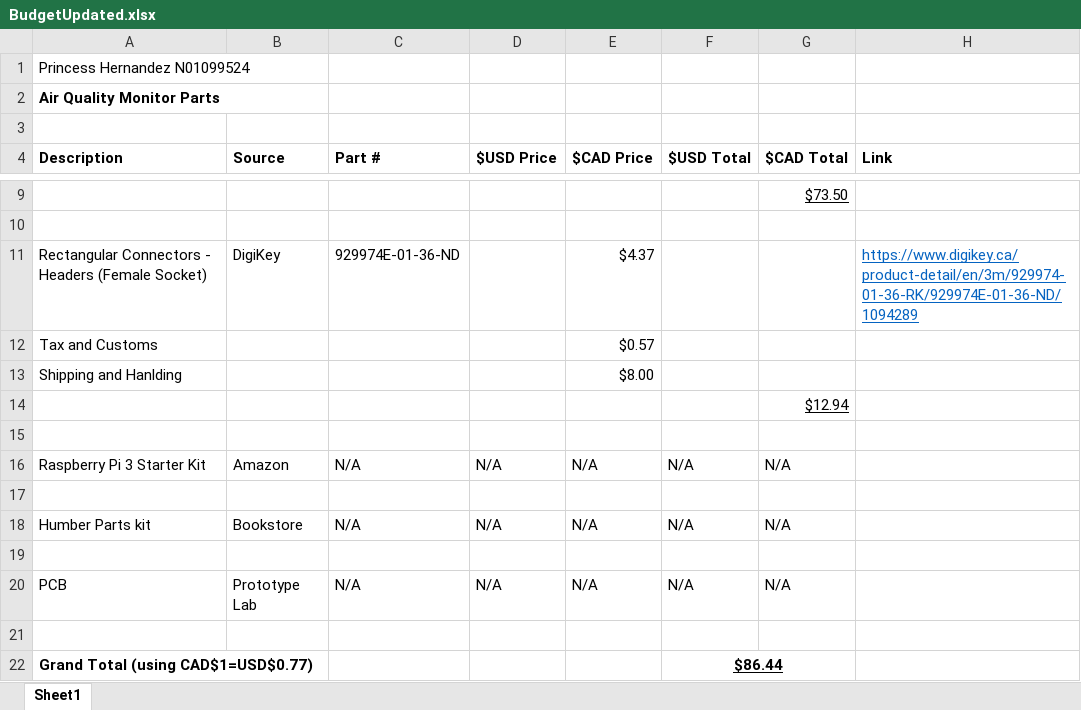
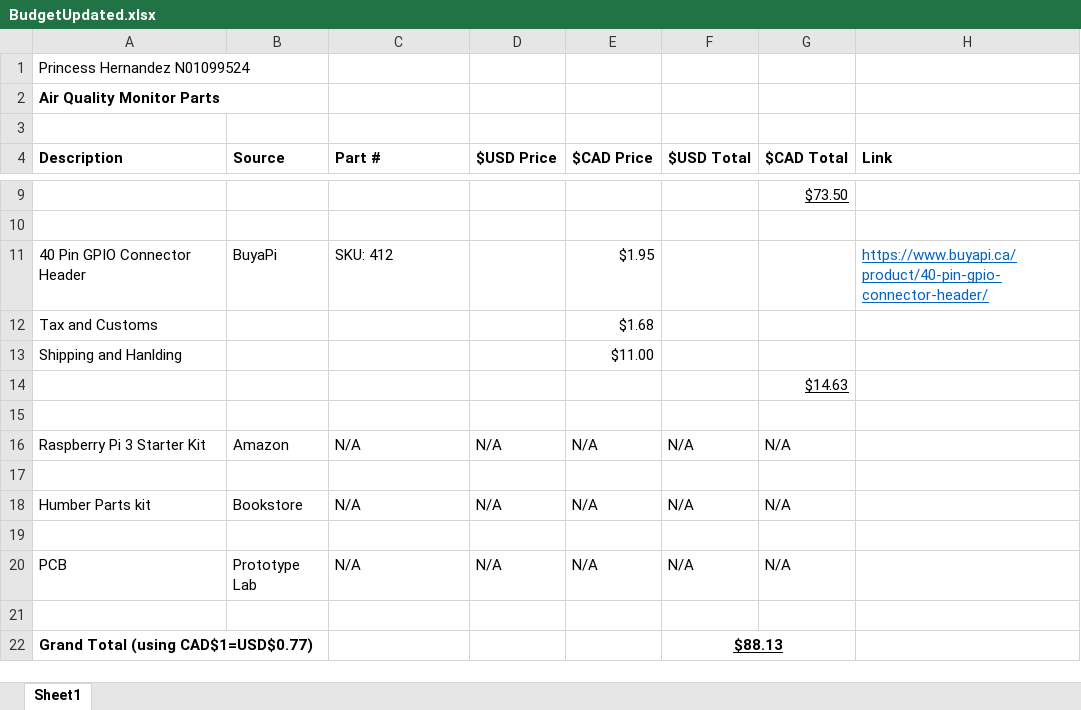
Before and after one commit to PrincessHernandez/VOC_Sensor, an Excel workbook: documentation/BudgetUpdated.xlsx, sheet Sheet1, drawn as a sheet; only a part is shown, gaps mark what is left out; values as stored, in another font and other column widths than the file's, no borders; removed rows and columns are numbered as before the commit, all else as after; the diff names each change by its address in the sheet, - before the commit and + after, or states it on an @@ line.

Commit message:
Add files via upload

```diff
--- a/documentation/BudgetUpdated.xlsx (sheet Sheet1)
+++ b/documentation/BudgetUpdated.xlsx (sheet Sheet1)
-row 11: Rectangular Connectors - Headers (Female Socket) | DigiKey | 929974E-01-36-ND |  | $4.37 |  |  | https://www.digikey.ca/product-detail/en/3m/929974-01-36-RK/929974E-01-36-ND/1094289
+row 11: 40 Pin GPIO Connector Header | BuyaPi | SKU: 412 |  | $1.95 |  |  | https://www.buyapi.ca/product/40-pin-gpio-connector-header/
-E12 ($CAD Price): $0.57
+E12 ($CAD Price): $1.68
-E13 ($CAD Price): $8.00
+E13 ($CAD Price): $11.00
-G14 ($CAD Total): $12.94
+G14 ($CAD Total): $14.63
-F22 ($USD Total): $86.44
+F22 ($USD Total): $88.13
```
